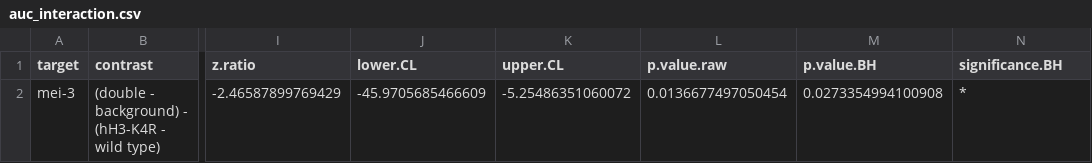
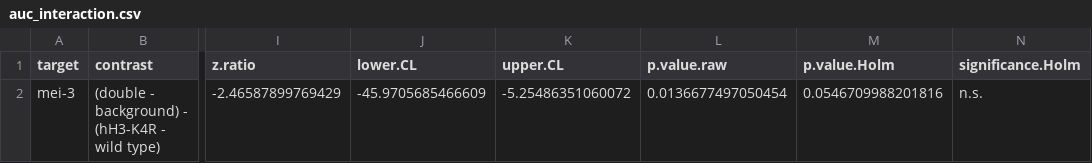
Before and after one commit to KentoYana/Resource_Article_DDT_hH3-K4R_01, a CSV file: 04_quantitative_spot_test/output/mei-3/auc_interaction.csv, drawn as a sheet; only a part is shown, gaps mark what is left out; the diff names each change by its address in the sheet, - before the commit and + after, or states it on an @@ line.

```diff
--- a/04_quantitative_spot_test/output/mei-3/auc_interaction.csv
+++ b/04_quantitative_spot_test/output/mei-3/auc_interaction.csv
-M1: p.value.BH
+M1: p.value.Holm
-N1: significance.BH
+N1: significance.Holm
-M2 (p.value.Holm): 0.0273354994100908
+M2 (p.value.Holm): 0.0546709988201816
-N2 (significance.Holm): *
+N2 (significance.Holm): n.s.
```
Also changed, not shown: 04_quantitative_spot_test/output/auc_interaction_all_targets.csv, 04_quantitative_spot_test/output/auc_pairwise_all_targets.csv, 27 other files.
